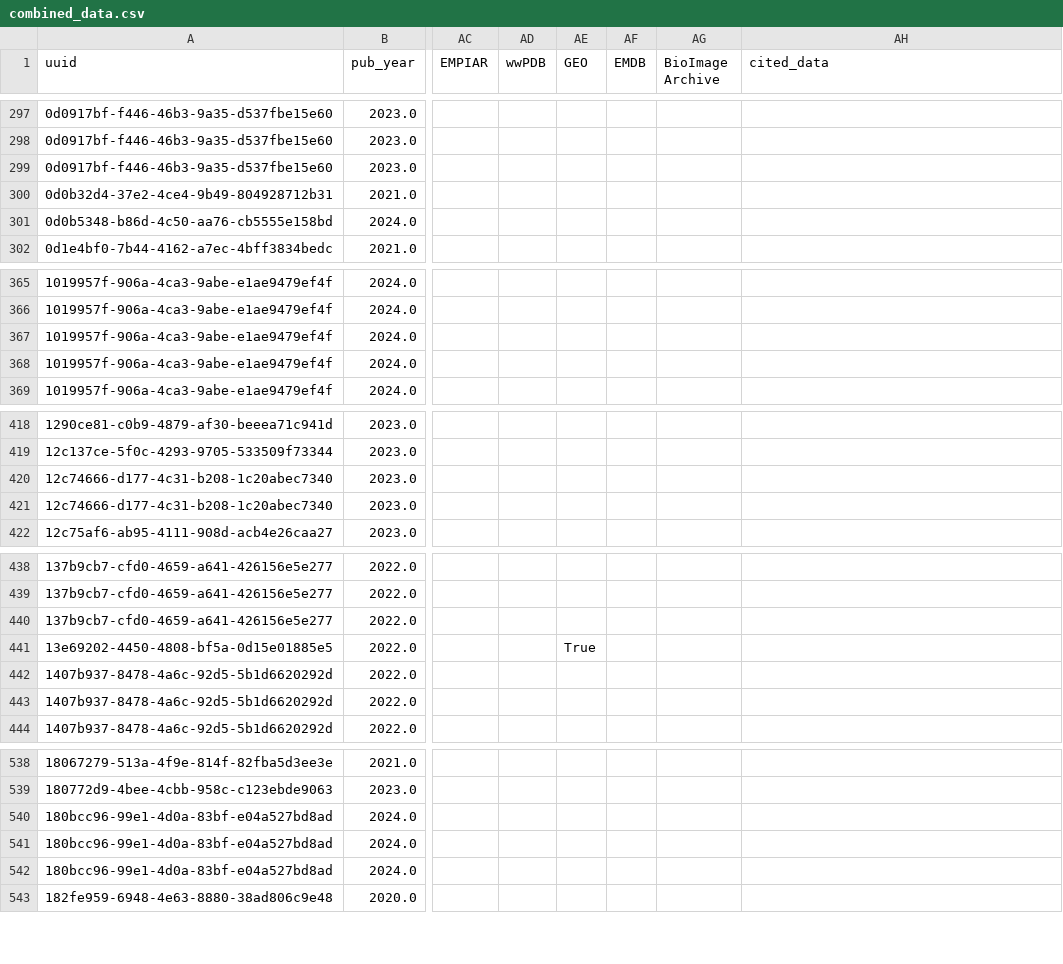
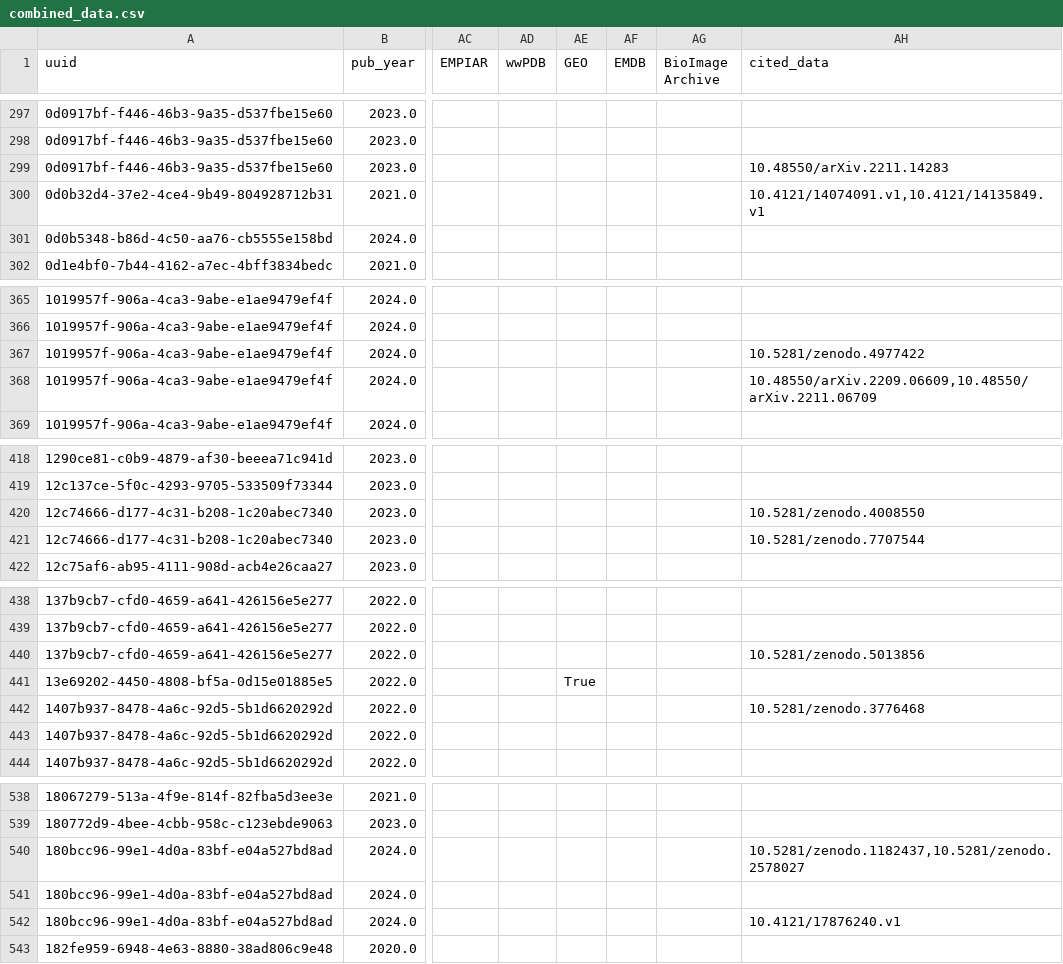
Before and after one commit to EstherPlomp/TNW-Tracking, a CSV file: output/combined_data.csv, drawn as a sheet; only a part is shown, gaps mark what is left out; the diff covers the shown part only; the diff names each change by its address in the sheet, - before the commit and + after, or states it on an @@ line.

Commit message:
Combine results with updated citation-based script
Combined with the updated resutls from the citation-based script. Used the data from commit d5a25219fe2032034eee727da2897d1964da7447

```diff
--- a/output/combined_data.csv
+++ b/output/combined_data.csv
-AH299 (cited_data): (empty)
+AH299 (cited_data): 10.48550/arXiv.2211.14283
-AH300 (cited_data): (empty)
+AH300 (cited_data): 10.4121/14074091.v1,10.4121/14135849.v1
-AH367 (cited_data): (empty)
+AH367 (cited_data): 10.5281/zenodo.4977422
-AH368 (cited_data): (empty)
+AH368 (cited_data): 10.48550/arXiv.2209.06609,10.48550/arXiv.2211.06709
-AH420 (cited_data): (empty)
+AH420 (cited_data): 10.5281/zenodo.4008550
-AH421 (cited_data): (empty)
+AH421 (cited_data): 10.5281/zenodo.7707544
-AH440 (cited_data): (empty)
+AH440 (cited_data): 10.5281/zenodo.5013856
-AH442 (cited_data): (empty)
+AH442 (cited_data): 10.5281/zenodo.3776468
-AH540 (cited_data): (empty)
+AH540 (cited_data): 10.5281/zenodo.1182437,10.5281/zenodo.2578027
-AH542 (cited_data): (empty)
+AH542 (cited_data): 10.4121/17876240.v1
```
Also changed, not shown: 63 edited cells elsewhere in this file, 4 other files.
